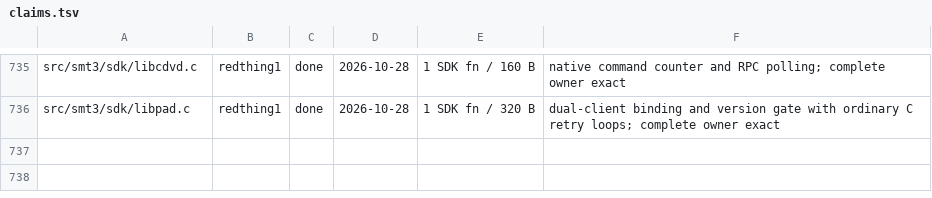
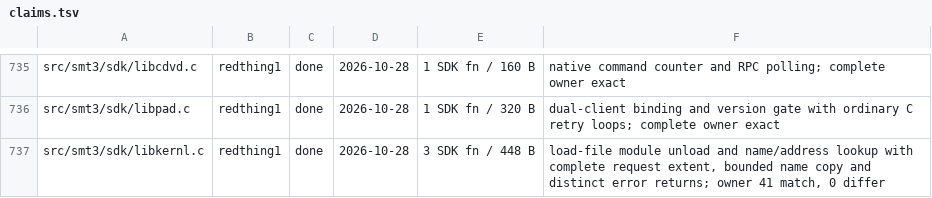
Before and after one commit to Megami-Decomps/smt3-decomp, a TSV file: config/smt3/claims.tsv, drawn as a sheet; only a part is shown, gaps mark what is left out; the diff names each change by its address in the sheet, - before the commit and + after, or states it on an @@ line.

Commit message:
Match load-file module management RPC wrappers

```diff
--- a/config/smt3/claims.tsv
+++ b/config/smt3/claims.tsv
+row 737: src/smt3/sdk/libkernl.c | redthing1 | done | 2026-10-28 | 3 SDK fn / 448 B | load-file module unload and name/address lookup with complete request extent, bounded name copy and distinct error returns; owner 41 match, 0 differ
```
Also changed, not shown: 2 other files.
